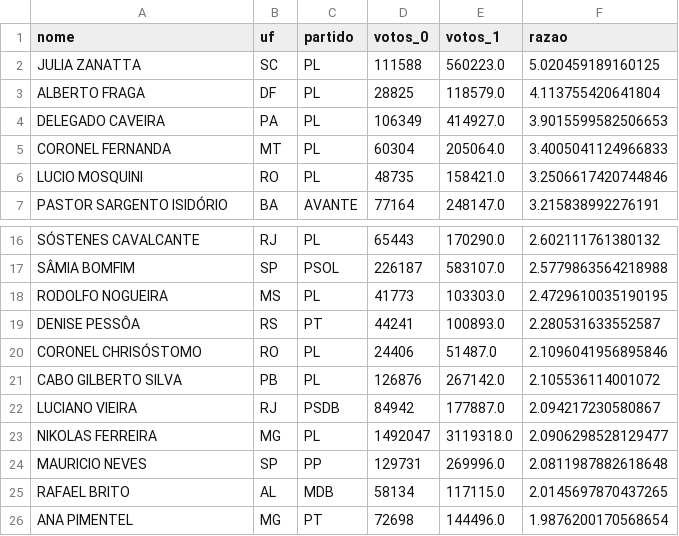
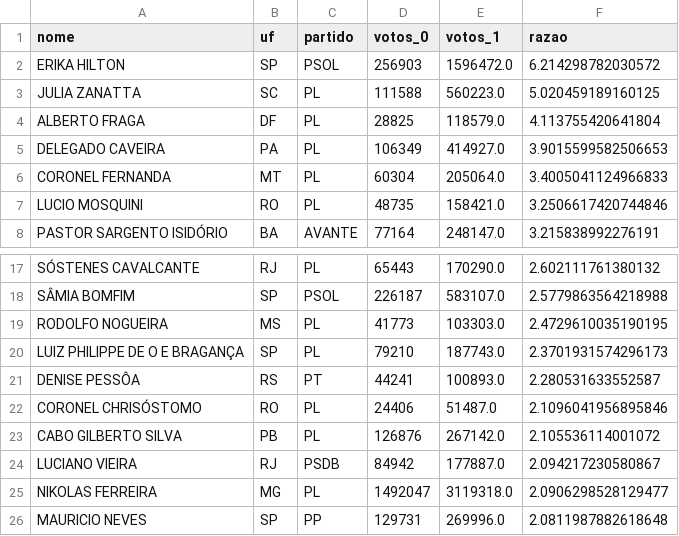
Before and after one commit to Gabriel-Alexandre/congresso-e-governos-eleicoes-2026, a CSV file: resultados/a4_reeleitos_maiores_altas_2022_2026.csv, drawn as a sheet; only a part is shown, gaps mark what is left out; removed rows and columns are numbered as before the commit, all else as after; the diff names each change by its address in the sheet, - before the commit and + after, or states it on an @@ line.

```diff
--- a/resultados/a4_reeleitos_maiores_altas_2022_2026.csv
+++ b/resultados/a4_reeleitos_maiores_altas_2022_2026.csv
+row 2: ERIKA HILTON | SP | PSOL | 256903 | 1596472.0 | 6.214298782030572
+row 20: LUIZ PHILIPPE DE O E BRAGANÇA | SP | PL | 79210 | 187743.0 | 2.3701931574296173
-row 25: RAFAEL BRITO | AL | MDB | 58134 | 117115.0 | 2.0145697870437265
-row 26: ANA PIMENTEL | MG | PT | 72698 | 144496.0 | 1.9876200170568654
```
Also changed, not shown: resultados/a4_reeleitos_maiores_quedas_2022_2026.csv, resultados/a4_trinta_mais_votados_2018_e_o_que_houve_em_2022.csv, 51 other files.
